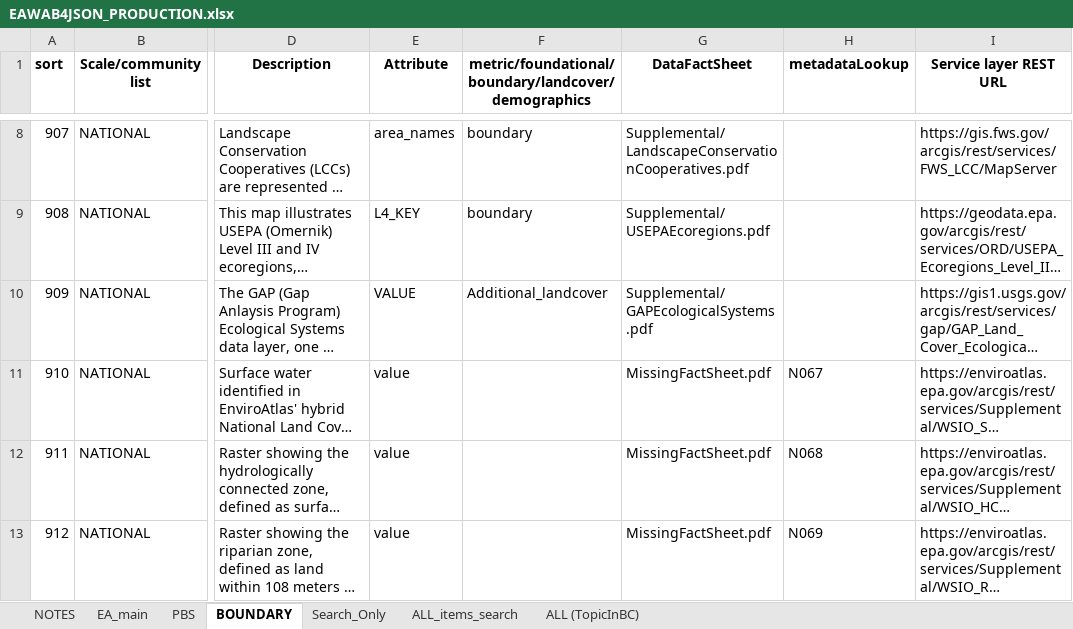
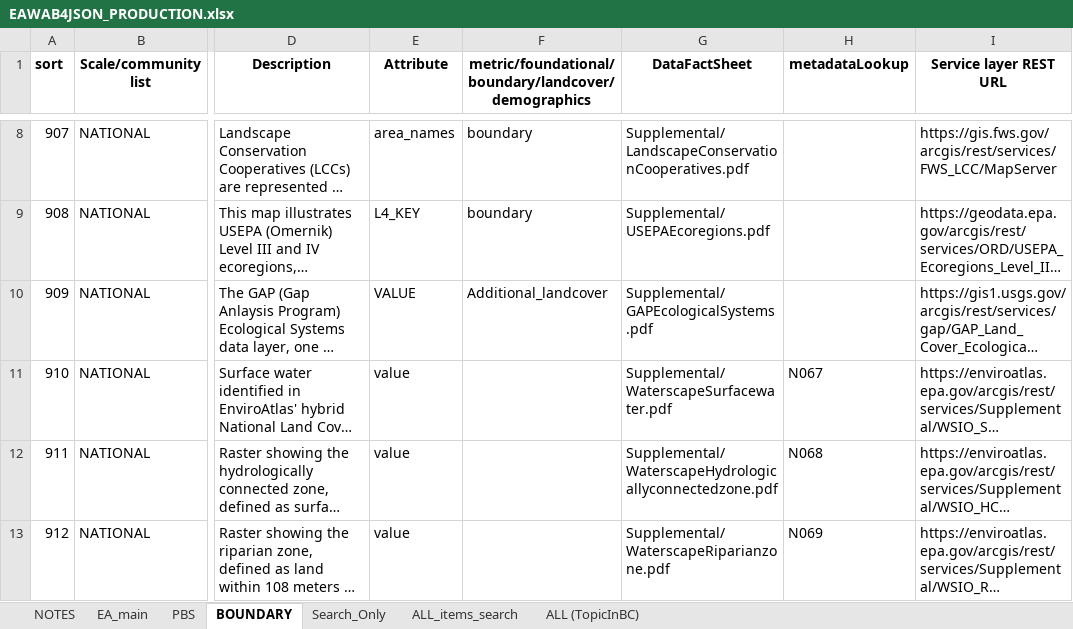
Before and after one commit to USEPA/EnviroAtlas_JSApp, an Excel workbook: scripts/EAWAB4JSON_PRODUCTION.xlsx, sheet BOUNDARY, drawn as a sheet; only a part is shown, gaps mark what is left out; long unchanged cells end in …; values as stored, in another font and other column widths than the file's, no borders; the diff names each change by its address in the sheet, - before the commit and + after, or states it on an @@ line.

```diff
--- a/scripts/EAWAB4JSON_PRODUCTION.xlsx (sheet BOUNDARY)
+++ b/scripts/EAWAB4JSON_PRODUCTION.xlsx (sheet BOUNDARY)
-G11 (DataFactSheet): MissingFactSheet.pdf
+G11 (DataFactSheet): Supplemental/WaterscapeSurfacewater.pdf
-G12 (DataFactSheet): MissingFactSheet.pdf
+G12 (DataFactSheet): Supplemental/WaterscapeHydrologicallyconnectedzone.pdf
-G13 (DataFactSheet): MissingFactSheet.pdf
+G13 (DataFactSheet): Supplemental/WaterscapeRiparianzone.pdf
```
Also changed, not shown: sheet ALL_items_search, sheet EA_main, scripts/EAWAB4JSON.xlsx, scripts/EAWAB4JSON_WAB25.xlsx, 11 other files.
